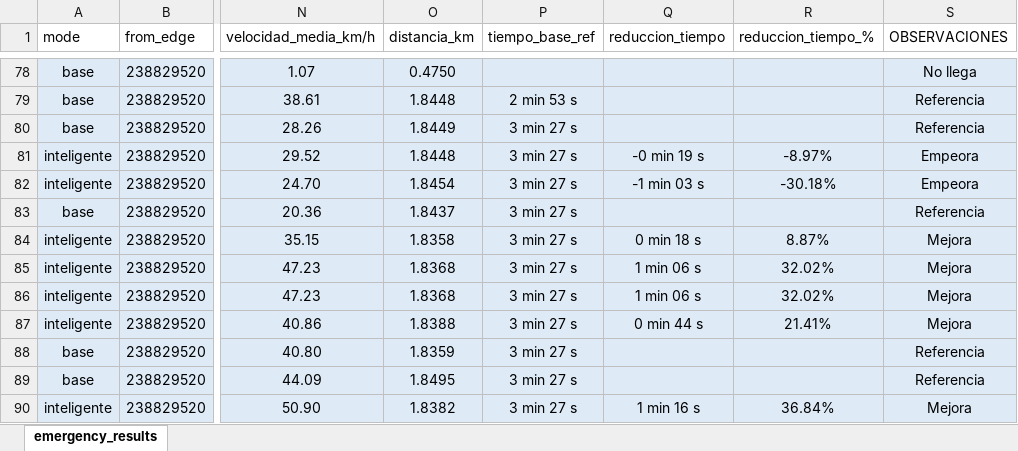
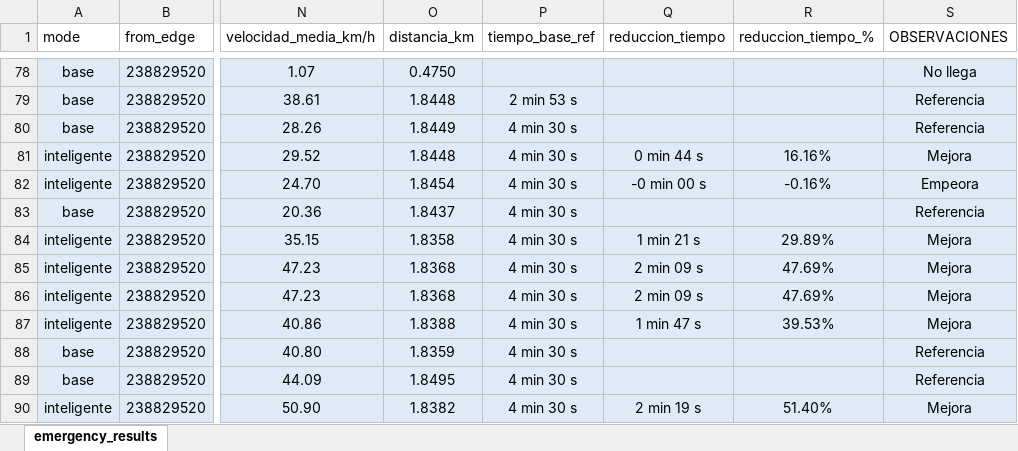
Before and after one commit to jorjorge14/TFM-Gemelo_Digital_de_Movilidad_Urbana, an Excel workbook: version-4/resultados/emergency_results_analisis.xlsx, sheet emergency_results, drawn as a sheet; only a part is shown, gaps mark what is left out; values as stored, in another font and other column widths than the file's, no borders; conditional formats and table styles not drawn; the diff covers the shown part only; the diff names each change by its address in the sheet, - before the commit and + after, or states it on an @@ line.

```diff
--- a/version-4/resultados/emergency_results_analisis.xlsx (sheet emergency_results)
+++ b/version-4/resultados/emergency_results_analisis.xlsx (sheet emergency_results)
-P80:P90 (tiempo_base_ref): 3 min 27 s
+P80:P90 (tiempo_base_ref): 4 min 30 s
-Q81 (reduccion_tiempo): -0 min 19 s
+Q81 (reduccion_tiempo): 0 min 44 s
-R81 (reduccion_tiempo_%): -8.97%
+R81 (reduccion_tiempo_%): 16.16%
-S81 (OBSERVACIONES): Empeora
+S81 (OBSERVACIONES): Mejora
-Q82 (reduccion_tiempo): -1 min 03 s
+Q82 (reduccion_tiempo): -0 min 00 s
-R82 (reduccion_tiempo_%): -30.18%
+R82 (reduccion_tiempo_%): -0.16%
-Q84 (reduccion_tiempo): 0 min 18 s
+Q84 (reduccion_tiempo): 1 min 21 s
-R84 (reduccion_tiempo_%): 8.87%
+R84 (reduccion_tiempo_%): 29.89%
-Q85:Q86 (reduccion_tiempo): 1 min 06 s
+Q85:Q86 (reduccion_tiempo): 2 min 09 s
-R85:R86 (reduccion_tiempo_%): 32.02%
+R85:R86 (reduccion_tiempo_%): 47.69%
-Q87 (reduccion_tiempo): 0 min 44 s
+Q87 (reduccion_tiempo): 1 min 47 s
-R87 (reduccion_tiempo_%): 21.41%
+R87 (reduccion_tiempo_%): 39.53%
-Q90 (reduccion_tiempo): 1 min 16 s
+Q90 (reduccion_tiempo): 2 min 19 s
-R90 (reduccion_tiempo_%): 36.84%
+R90 (reduccion_tiempo_%): 51.40%
```
Also changed, not shown: 6 added rows and 7 edited cells elsewhere in this sheet, 22 other files.
